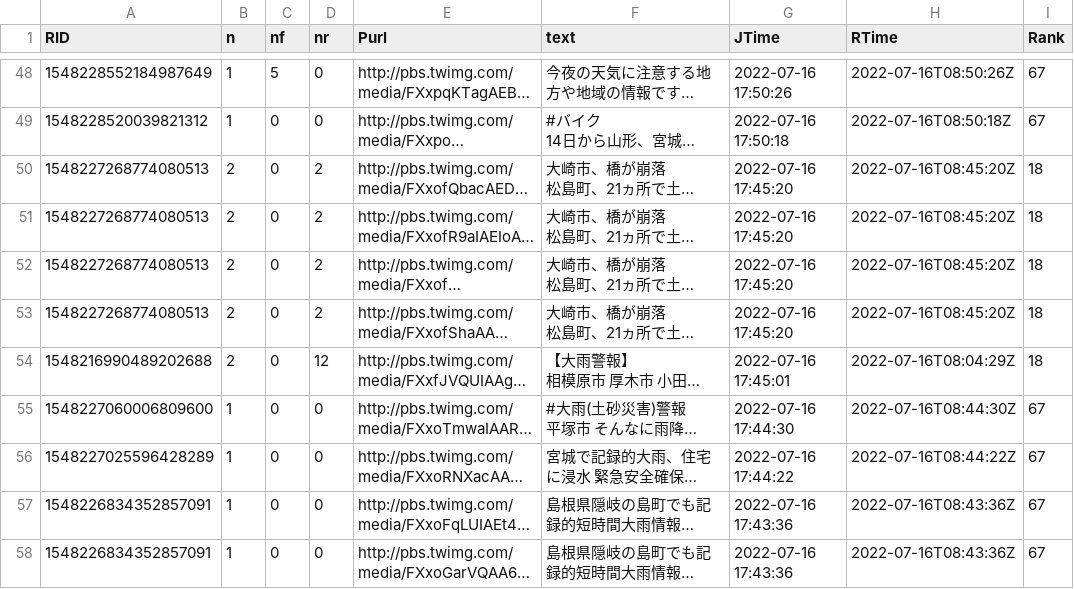
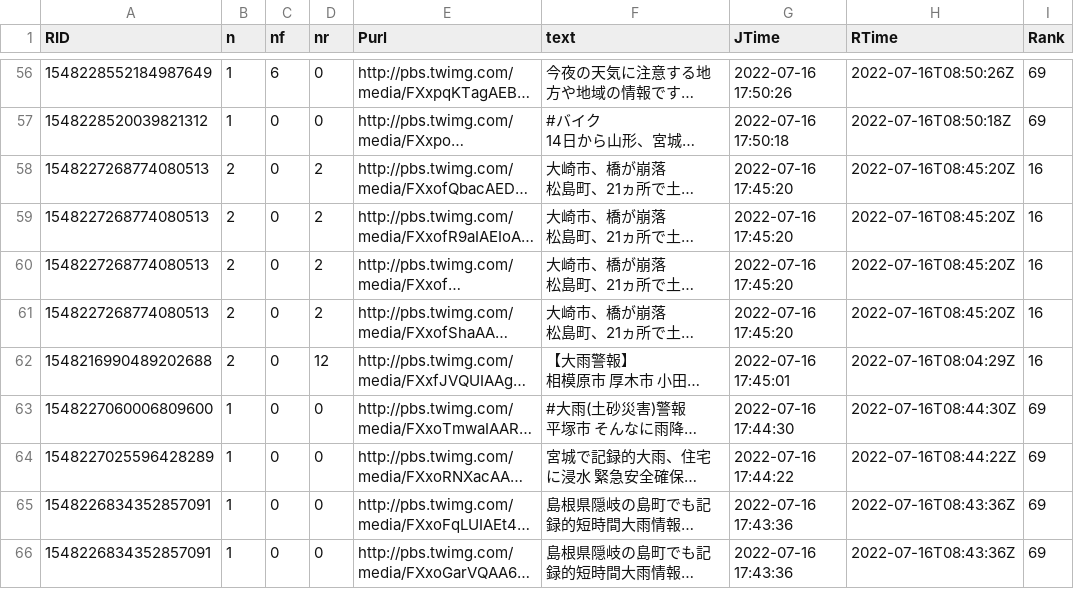
Before and after one commit to syamada93/RTweet_2022_HR, a TSV file: Tweet_Photo.tsv, drawn as a sheet; only a part is shown, gaps mark what is left out; long unchanged cells end in …; addresses are those after the commit; the diff covers the shown part only; the diff names each change by its address in the sheet, - before the commit and + after, or states it on an @@ line.

```diff
--- a/Tweet_Photo.tsv
+++ b/Tweet_Photo.tsv
-C56 (nf): 5
+C56 (nf): 6
-I56:I57 (Rank): 67
+I56:I57 (Rank): 69
-I58:I62 (Rank): 18
+I58:I62 (Rank): 16
-I63:I66 (Rank): 67
+I63:I66 (Rank): 69
```
Also changed, not shown: 8 added rows, 6 removed rows and 59 edited cells elsewhere in this file, 1 other file.
